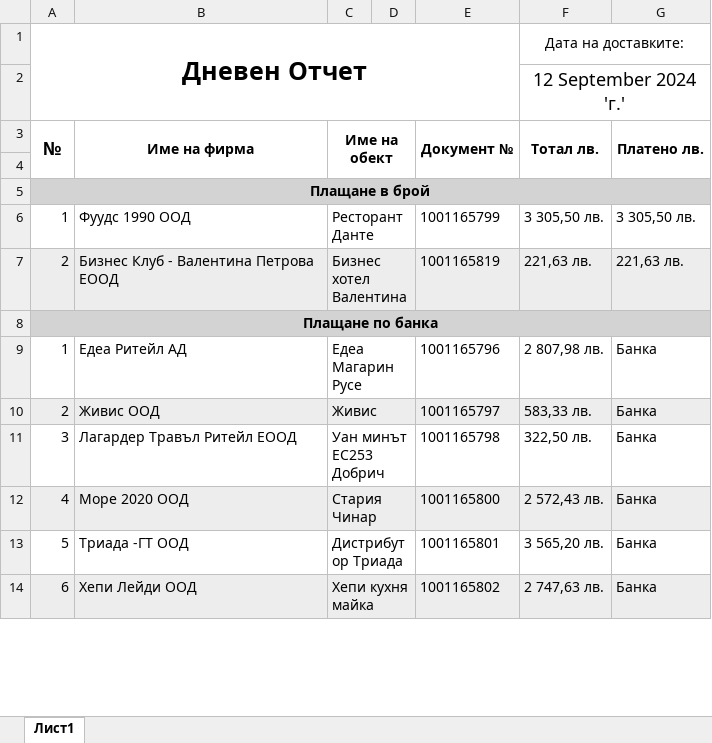
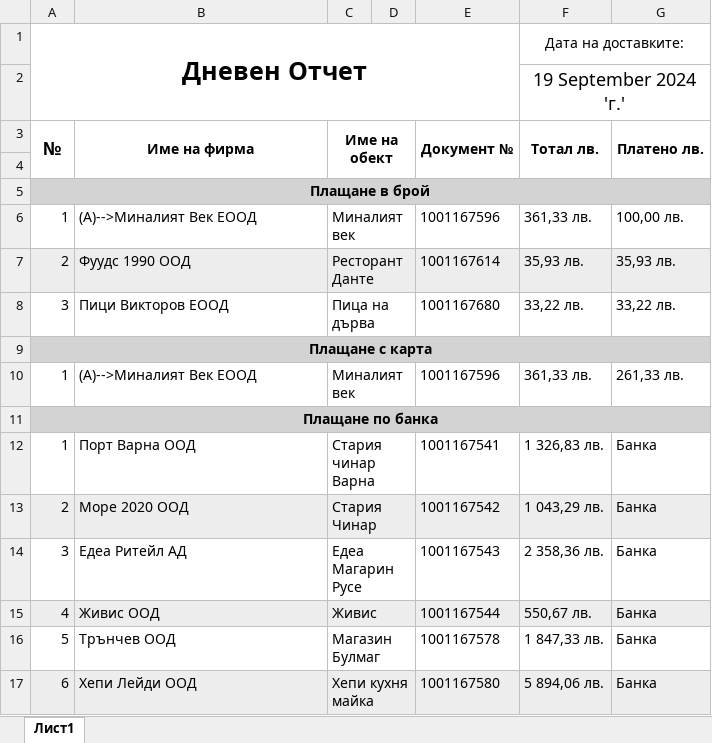
Before and after one commit to Aleksandr-Dobrov/DelitaTrade, an Excel workbook: DayReportsDataBase/ExportFiles/ExportedDayReport.xlsx, sheet Лист1, drawn as a sheet; only a part is shown; values as stored, in another font and other column widths than the file's, no borders; removed rows and columns are numbered as before the commit, all else as after; the diff covers the shown part only; the diff names each change by its address in the sheet, - before the commit and + after, or states it on an @@ line.

Commit message:
Add functionality to can add more than one invoice with same invoice ID in one day report. This make possible to split pay method on one invoice.

```diff
--- a/DayReportsDataBase/ExportFiles/ExportedDayReport.xlsx (sheet Лист1)
+++ b/DayReportsDataBase/ExportFiles/ExportedDayReport.xlsx (sheet Лист1)
-F2 (Тотал лв.): 12 September 2024 'г.'
+F2 (Тотал лв.): 19 September 2024 'г.'
-row 6: 1 | Фуудс 1990 ООД | Ресторант Данте |  | 1001165799 | 3 305,50 лв. | 3 305,50 лв.
+row 6: 1 | (A)-->Миналият Век ЕООД | Миналият век |  | 1001167596 | 361,33 лв. | 100,00 лв.
-B7 (Име на фирма): Бизнес Клуб - Валентина Петрова ЕООД
+B7 (Име на фирма): Фуудс 1990 ООД
-C7 (Име на обект): Бизнес хотел Валентина
+C7 (Име на обект): Ресторант Данте
-E7 (Документ №): 1001165819
+E7 (Документ №): 1001167614
-F7 (Тотал лв.): 221,63 лв.
+F7 (Тотал лв.): 35,93 лв.
-G7 (Платено лв.): 221,63 лв.
+G7 (Платено лв.): 35,93 лв.
+row 8: 3 | Пици Викторов ЕООД | Пица на дърва |  | 1001167680 | 33,22 лв. | 33,22 лв.
+row 9: Плащане с карта
+row 10: 1 | (A)-->Миналият Век ЕООД | Миналият век |  | 1001167596 | 361,33 лв. | 261,33 лв.
-B12 (Име на фирма): Едеа Ритейл АД
+B12 (Име на фирма): Порт Варна ООД
-C12 (Име на обект): Едеа Магарин Русе
+C12 (Име на обект): Стария чинар Варна
-E12 (Документ №): 1001165796
+E12 (Документ №): 1001167541
-F12 (Тотал лв.): 2 807,98 лв.
+F12 (Тотал лв.): 1 326,83 лв.
-B13 (Име на фирма): Живис ООД
+B13 (Име на фирма): Море 2020 ООД
-C13 (Име на обект): Живис
+C13 (Име на обект): Стария Чинар
-E13 (Документ №): 1001165797
+E13 (Документ №): 1001167542
-F13 (Тотал лв.): 583,33 лв.
+F13 (Тотал лв.): 1 043,29 лв.
-B14 (Име на фирма): Лагардер Травъл Ритейл ЕООД
+B14 (Име на фирма): Едеа Ритейл АД
-C14 (Име на обект): Уан минът ЕС253 Добрич
+C14 (Име на обект): Едеа Магарин Русе
-E14 (Документ №): 1001165798
+E14 (Документ №): 1001167543
-F14 (Тотал лв.): 322,50 лв.
+F14 (Тотал лв.): 2 358,36 лв.
-B15 (Име на фирма): Море 2020 ООД
+B15 (Име на фирма): Живис ООД
-C15 (Име на обект): Стария Чинар
+C15 (Име на обект): Живис
-E15 (Документ №): 1001165800
+E15 (Документ №): 1001167544
-F15 (Тотал лв.): 2 572,43 лв.
+F15 (Тотал лв.): 550,67 лв.
-B16 (Име на фирма): Триада -ГТ ООД
+B16 (Име на фирма): Трънчев ООД
-C16 (Име на обект): Дистрибутор Триада
+C16 (Име на обект): Магазин Булмаг
-E16 (Документ №): 1001165801
+E16 (Документ №): 1001167578
-F16 (Тотал лв.): 3 565,20 лв.
+F16 (Тотал лв.): 1 847,33 лв.
-E17 (Документ №): 1001165802
+E17 (Документ №): 1001167580
-F17 (Тотал лв.): 2 747,63 лв.
+F17 (Тотал лв.): 5 894,06 лв.
```
Also changed, not shown: 23 added rows, 3 removed rows, 47 edited cells and cell formats elsewhere in this sheet, 54 other files.
